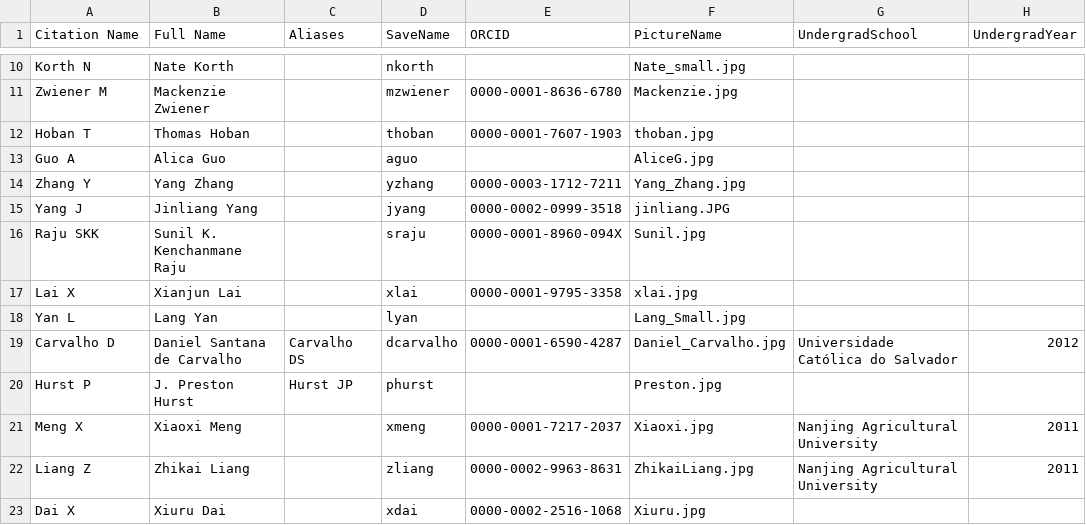
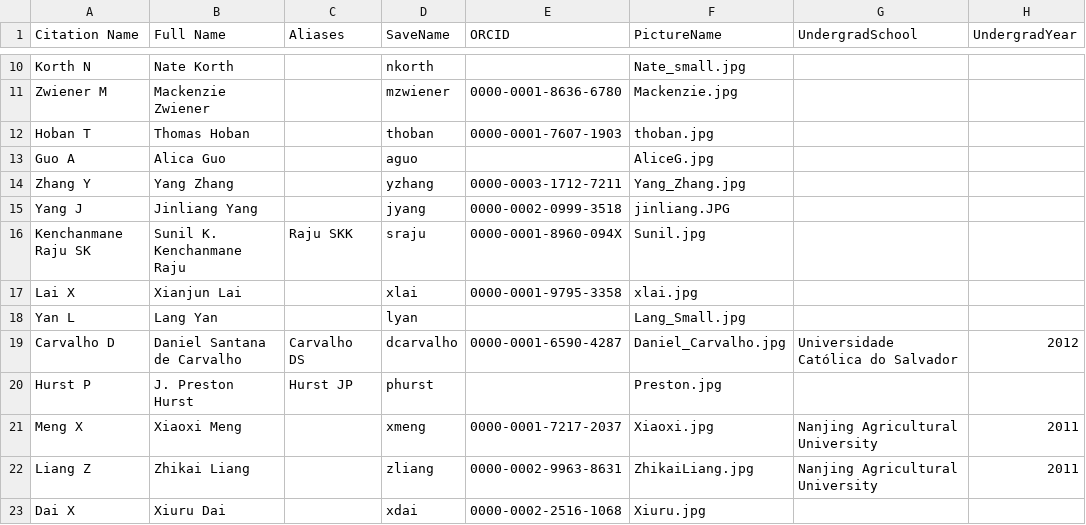
Before and after one commit to jschnable/jschnable.github.io, a CSV file: Papers/LabAuthors.csv, drawn as a sheet; only a part is shown, gaps mark what is left out; the diff names each change by its address in the sheet, - before the commit and + after, or states it on an @@ line.

```diff
--- a/Papers/LabAuthors.csv
+++ b/Papers/LabAuthors.csv
-A16 (Citation Name): Raju SKK
+A16 (Citation Name): Kenchanmane Raju SK
-C16 (Aliases): (empty)
+C16 (Aliases): Raju SKK
```
Also changed, not shown: 21 other files.
